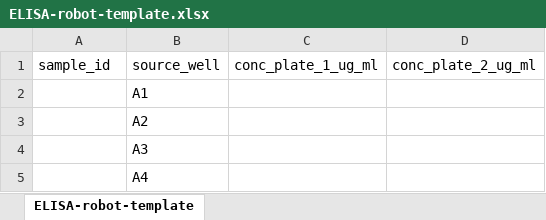
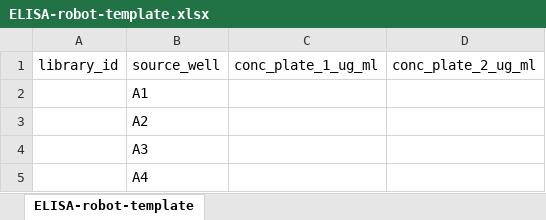
Before and after one commit to lasersonlab/robots, an Excel workbook: psot/ELISA-robot-template.xlsx, sheet ELISA-robot-template, drawn as a sheet; only a part is shown; values as stored, in another font and other column widths than the file's, no borders; the diff names each change by its address in the sheet, - before the commit and + after, or states it on an @@ line.

```diff
--- a/psot/ELISA-robot-template.xlsx (sheet ELISA-robot-template)
+++ b/psot/ELISA-robot-template.xlsx (sheet ELISA-robot-template)
-A1: sample_id
+A1: library_id
```
Also changed, not shown: psot/example/example-ELISA-input.xlsx, 5 other files.
